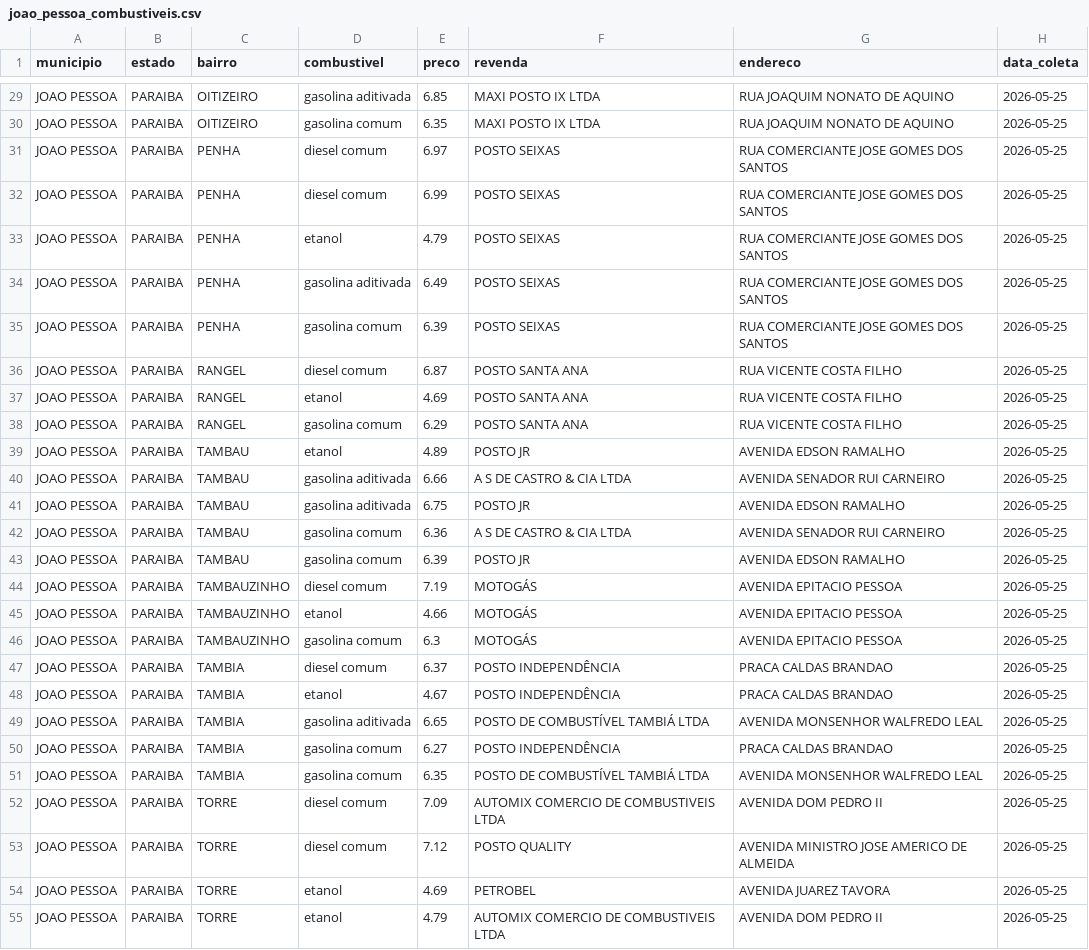
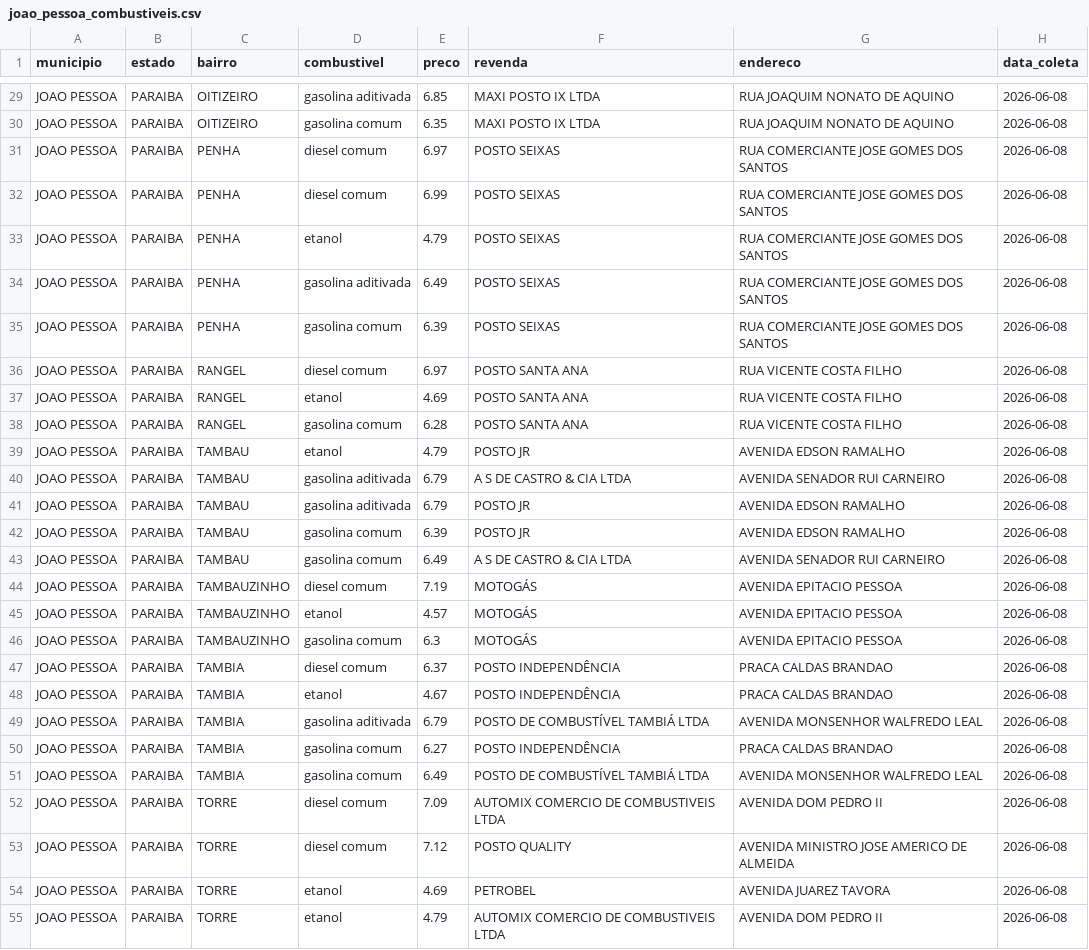
Before and after one commit to guibsonblg/gasolinajp, a CSV file: data/processed/joao_pessoa_combustiveis.csv, drawn as a sheet; only a part is shown, gaps mark what is left out; removed rows and columns are numbered as before the commit, all else as after; the diff covers the shown part only; the diff names each change by its address in the sheet, - before the commit and + after, or states it on an @@ line.

```diff
--- a/data/processed/joao_pessoa_combustiveis.csv
+++ b/data/processed/joao_pessoa_combustiveis.csv
-H29:H41 (data_coleta): 2026-05-25
+H29:H41 (data_coleta): 2026-06-08
-E36 (preco): 6.87
+E36 (preco): 6.97
-E38 (preco): 6.29
+E38 (preco): 6.28
-E39 (preco): 4.89
+E39 (preco): 4.79
-E40 (preco): 6.66
+E40 (preco): 6.79
-E41 (preco): 6.75
+E41 (preco): 6.79
-row 42: JOAO PESSOA | PARAIBA | TAMBAU | gasolina comum | 6.36 | A S DE CASTRO & CIA LTDA | AVENIDA SENADOR RUI CARNEIRO | 2026-05-25
-H42 (data_coleta): 2026-05-25
+H42 (data_coleta): 2026-06-08
+row 43: JOAO PESSOA | PARAIBA | TAMBAU | gasolina comum | 6.49 | A S DE CASTRO & CIA LTDA | AVENIDA SENADOR RUI CARNEIRO | 2026-06-08
-H44:H55 (data_coleta): 2026-05-25
+H44:H55 (data_coleta): 2026-06-08
-E45 (preco): 4.66
+E45 (preco): 4.57
-E49 (preco): 6.65
+E49 (preco): 6.79
-E51 (preco): 6.35
+E51 (preco): 6.49
```
Also changed, not shown: 1 added row, 1 removed row and 53 edited cells elsewhere in this file, 1 other file.
